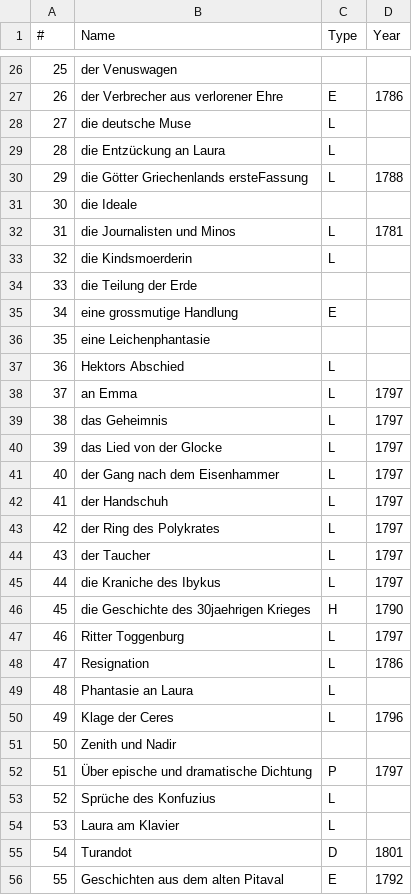
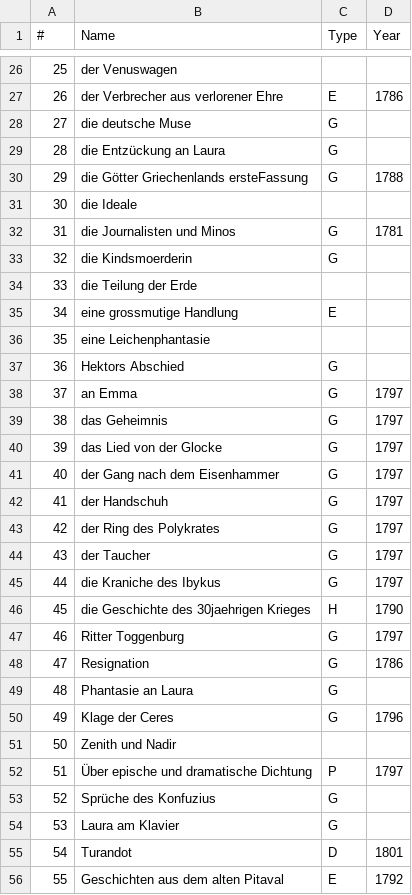
Before and after one commit to robinarthur/5pk, a CSV file: txt_edit/db/schiller.csv, drawn as a sheet; only a part is shown, gaps mark what is left out; the diff covers the shown part only.

```diff
--- a/txt_edit/db/schiller.csv
+++ b/txt_edit/db/schiller.csv
@@ -27,8 +27,8 @@
 26,der Verbrecher aus verlorener Ehre,E,1786
-27,die deutsche Muse,L,
-28,die Entzückung an Laura,L,
-29,die Götter Griechenlands ersteFassung,L,1788
+27,die deutsche Muse,G,
+28,die Entzückung an Laura,G,
+29,die Götter Griechenlands ersteFassung,G,1788
 30,die Ideale,,
-31,die Journalisten und Minos,L,1781
-32,die Kindsmoerderin,L,
+31,die Journalisten und Minos,G,1781
+32,die Kindsmoerderin,G,
 33,die Teilung der Erde,,
@@ -36,20 +36,20 @@
 35,eine Leichenphantasie,,
-36,Hektors Abschied,L,
-37,an Emma,L,1797
-38,das Geheimnis,L,1797
-39,das Lied von der Glocke,L,1797
-40,der Gang nach dem Eisenhammer,L,1797
-41,der Handschuh,L,1797
-42,der Ring des Polykrates,L,1797
-43,der Taucher,L,1797
-44,die Kraniche des Ibykus,L,1797
+36,Hektors Abschied,G,
+37,an Emma,G,1797
+38,das Geheimnis,G,1797
+39,das Lied von der Glocke,G,1797
+40,der Gang nach dem Eisenhammer,G,1797
+41,der Handschuh,G,1797
+42,der Ring des Polykrates,G,1797
+43,der Taucher,G,1797
+44,die Kraniche des Ibykus,G,1797
 45,die Geschichte des 30jaehrigen Krieges,H,1790
-46,Ritter Toggenburg,L,1797
-47,Resignation,L,1786
-48,Phantasie an Laura,L,
-49,Klage der Ceres,L,1796
+46,Ritter Toggenburg,G,1797
+47,Resignation,G,1786
+48,Phantasie an Laura,G,
+49,Klage der Ceres,G,1796
 50,Zenith und Nadir,,
 51,Über epische und dramatische Dichtung,P,1797
-52,Sprüche des Konfuzius,L,
-53,Laura am Klavier,L,
+52,Sprüche des Konfuzius,G,
+53,Laura am Klavier,G,
 54,Turandot,D,1801
```
Also changed, not shown: 39 edited cells elsewhere in this file, 6 other files.
